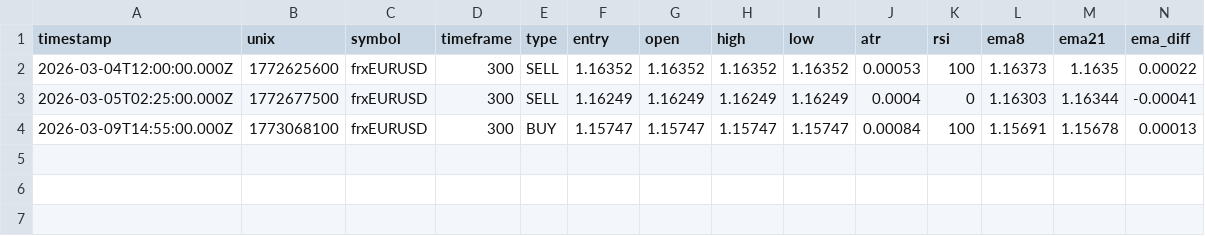
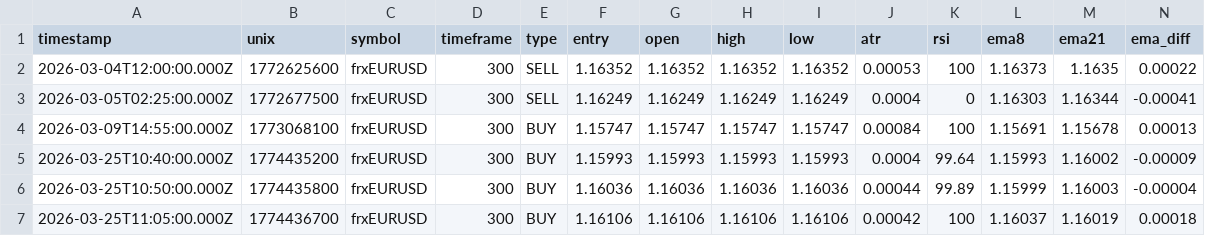
Before and after one commit to jaydxn21/signalBot, a CSV file: training_data/training_frxEURUSD.csv, drawn as a sheet; only a part is shown; rows hold the shown columns only; the diff names each change by its address in the sheet, - before the commit and + after, or states it on an @@ line.

```diff
--- a/training_data/training_frxEURUSD.csv
+++ b/training_data/training_frxEURUSD.csv
+row 5: 2026-03-25T10:40:00.000Z | 1774435200 | frxEURUSD | 300 | BUY | 1.15993 | 1.15993 | 1.15993 | 1.15993 | 0.0004 | 99.64 | 1.15993 | 1.16002 | -0.00009
+row 6: 2026-03-25T10:50:00.000Z | 1774435800 | frxEURUSD | 300 | BUY | 1.16036 | 1.16036 | 1.16036 | 1.16036 | 0.00044 | 99.89 | 1.15999 | 1.16003 | -0.00004
+row 7: 2026-03-25T11:05:00.000Z | 1774436700 | frxEURUSD | 300 | BUY | 1.16106 | 1.16106 | 1.16106 | 1.16106 | 0.00042 | 100 | 1.16037 | 1.16019 | 0.00018
```
Also changed, not shown: 6 other files.
